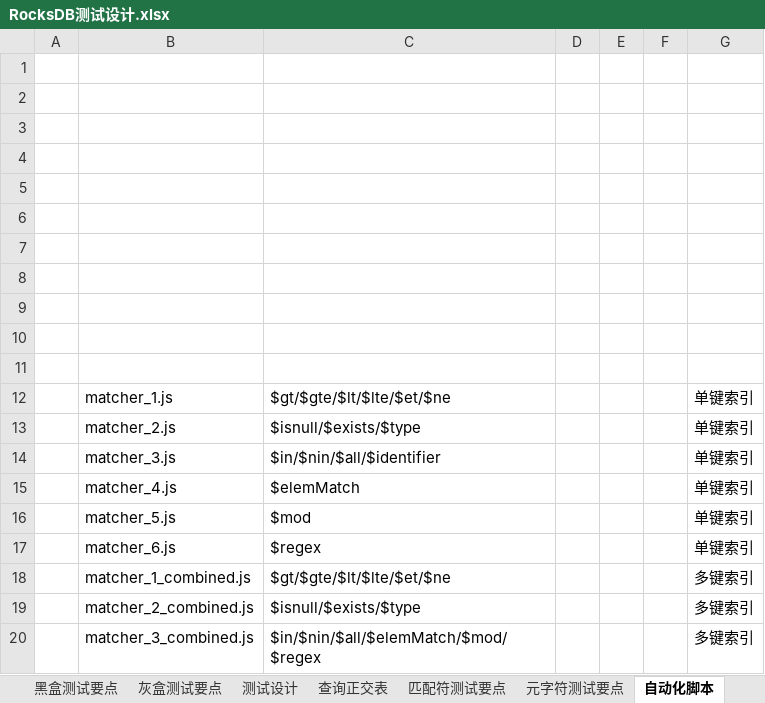
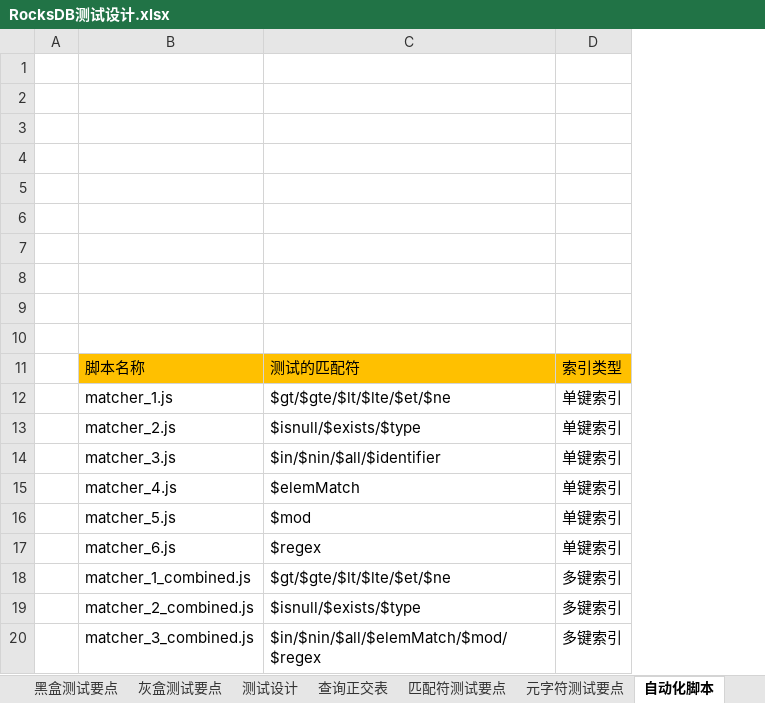
Before and after one commit to Vivian-hihi/SequoiaDB, an Excel workbook: internal_doc/05.测试设计/story/RocksDB/RocksDB测试设计.xlsx, sheet 自动化脚本, drawn as a sheet; values as stored, in another font and other column widths than the file's, no borders; removed rows and columns are numbered as before the commit, all else as after; the diff names each change by its address in the sheet, - before the commit and + after, or states it on an @@ line.

Commit message:
修改rocksdb测试设计
git-svn-id: http://192.168.20.11/sequoiadb/trunk@20506 6121f079-4a18-41d3-8c30-8870a322f2c2

```diff
--- a/internal_doc/05.测试设计/story/RocksDB/RocksDB测试设计.xlsx (sheet 自动化脚本)
+++ b/internal_doc/05.测试设计/story/RocksDB/RocksDB测试设计.xlsx (sheet 自动化脚本)
-column D, empty
-column E, empty
-column F, empty
-row 11: (empty)
+row 11:  | 脚本名称 | 测试的匹配符 | 索引类型
-B11:C11 fill: none
+B11:C11 fill: #FFC000
-D11 fill: none
+D11 fill: #FFC000
```
Also changed, not shown: sheet 匹配符测试要点.
